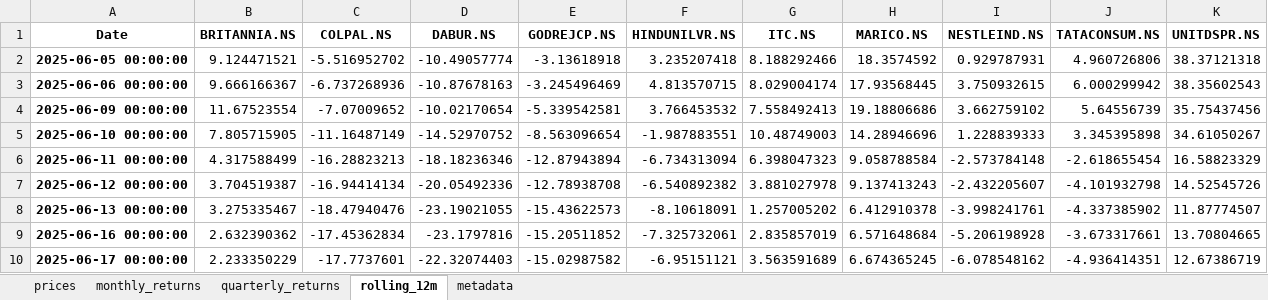
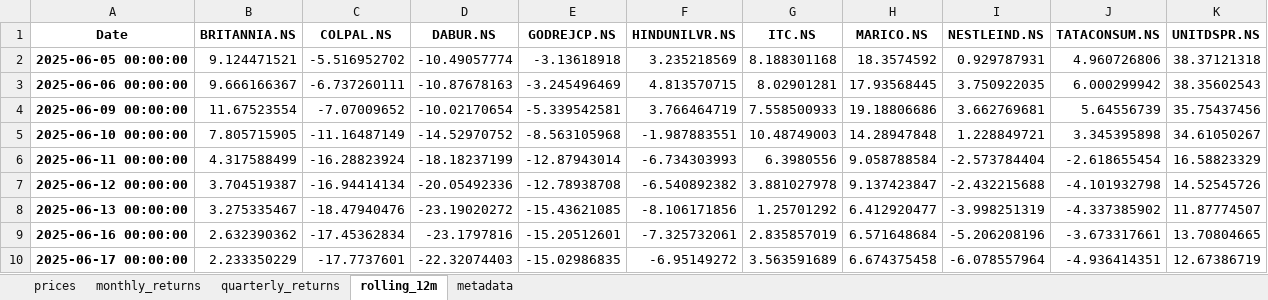
Before and after one commit to rahulshirke7951/stock-sector-dashboard, an Excel workbook: dashboards/FMCG.xlsx, sheet rolling_12m, drawn as a sheet; only a part is shown; values as stored, in another font and other column widths than the file's, no borders; the diff covers the shown part only; the diff names each change by its address in the sheet, - before the commit and + after, or states it on an @@ line.

```diff
--- a/dashboards/FMCG.xlsx (sheet rolling_12m)
+++ b/dashboards/FMCG.xlsx (sheet rolling_12m)
-F2 (HINDUNILVR.NS): 3.235207418
+F2 (HINDUNILVR.NS): 3.235218569
-G2 (ITC.NS): 8.188292466
+G2 (ITC.NS): 8.188301168
-C3 (COLPAL.NS): -6.737268936
+C3 (COLPAL.NS): -6.737260111
-G3 (ITC.NS): 8.029004174
+G3 (ITC.NS): 8.02901281
-I3 (NESTLEIND.NS): 3.750932615
+I3 (NESTLEIND.NS): 3.750922035
-F4 (HINDUNILVR.NS): 3.766453532
+F4 (HINDUNILVR.NS): 3.766464719
-G4 (ITC.NS): 7.558492413
+G4 (ITC.NS): 7.558500933
-I4 (NESTLEIND.NS): 3.662759102
+I4 (NESTLEIND.NS): 3.662769681
-E5 (GODREJCP.NS): -8.563096654
+E5 (GODREJCP.NS): -8.563105968
-H5 (MARICO.NS): 14.28946696
+H5 (MARICO.NS): 14.28947848
-I5 (NESTLEIND.NS): 1.228839333
+I5 (NESTLEIND.NS): 1.228849721
-C6 (COLPAL.NS): -16.28823213
+C6 (COLPAL.NS): -16.28823924
-D6 (DABUR.NS): -18.18236346
+D6 (DABUR.NS): -18.18237199
-E6 (GODREJCP.NS): -12.87943894
+E6 (GODREJCP.NS): -12.87943014
-F6 (HINDUNILVR.NS): -6.734313094
+F6 (HINDUNILVR.NS): -6.734303993
-G6 (ITC.NS): 6.398047323
+G6 (ITC.NS): 6.3980556
-I6 (NESTLEIND.NS): -2.573784148
+I6 (NESTLEIND.NS): -2.573784404
-H7 (MARICO.NS): 9.137413243
+H7 (MARICO.NS): 9.137423847
-I7 (NESTLEIND.NS): -2.432205607
+I7 (NESTLEIND.NS): -2.432215688
-D8 (DABUR.NS): -23.19021055
+D8 (DABUR.NS): -23.19020272
-E8 (GODREJCP.NS): -15.43622573
+E8 (GODREJCP.NS): -15.43621085
-F8 (HINDUNILVR.NS): -8.10618091
+F8 (HINDUNILVR.NS): -8.106171856
-G8 (ITC.NS): 1.257005202
+G8 (ITC.NS): 1.25701292
-H8 (MARICO.NS): 6.412910378
+H8 (MARICO.NS): 6.412920477
-I8 (NESTLEIND.NS): -3.998241761
+I8 (NESTLEIND.NS): -3.998251319
-E9 (GODREJCP.NS): -15.20511852
+E9 (GODREJCP.NS): -15.20512601
-I9 (NESTLEIND.NS): -5.206198928
+I9 (NESTLEIND.NS): -5.206208196
-E10 (GODREJCP.NS): -15.02987582
+E10 (GODREJCP.NS): -15.02986835
-F10 (HINDUNILVR.NS): -6.95151121
+F10 (HINDUNILVR.NS): -6.95149272
-H10 (MARICO.NS): 6.674365245
+H10 (MARICO.NS): 6.674375458
-I10 (NESTLEIND.NS): -6.078548162
+I10 (NESTLEIND.NS): -6.078557964
```
Also changed, not shown: 399 edited cells elsewhere in this sheet, sheet prices, sheet monthly_returns, sheet quarterly_returns, dashboards/Automobile.xlsx, dashboards/Energy.xlsx, 7 other files.
